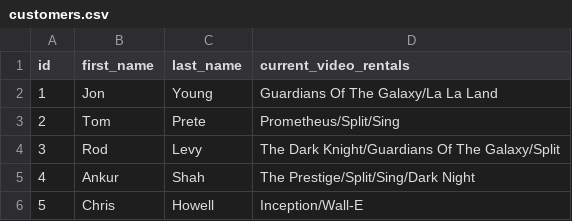
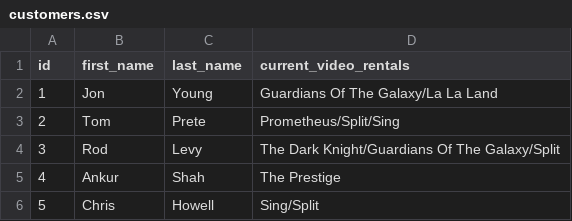
Before and after one commit to vzbrunstad/assessment-2, a CSV file: data/customers.csv, drawn as a sheet.

```diff
--- a/data/customers.csv
+++ b/data/customers.csv
@@ -4,3 +4,3 @@ id,first_name,last_name,current_video_rentals
 3,Rod,Levy,The Dark Knight/Guardians Of The Galaxy/Split
-4,Ankur,Shah,The Prestige/Split/Sing/Dark Night
-5,Chris,Howell,Inception/Wall-E
+4,Ankur,Shah,The Prestige
+5,Chris,Howell,Sing/Split
```
Also changed, not shown: data/inventory.csv, 4 other files.
